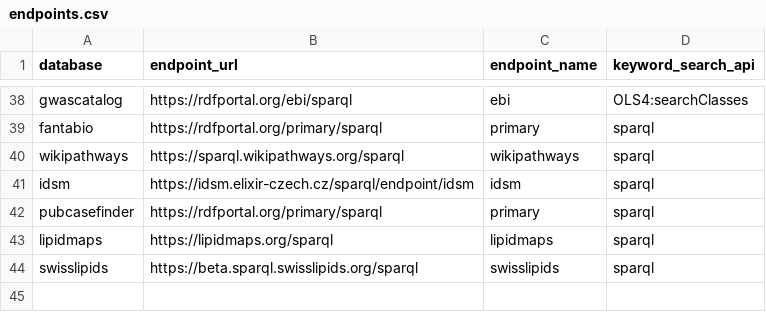
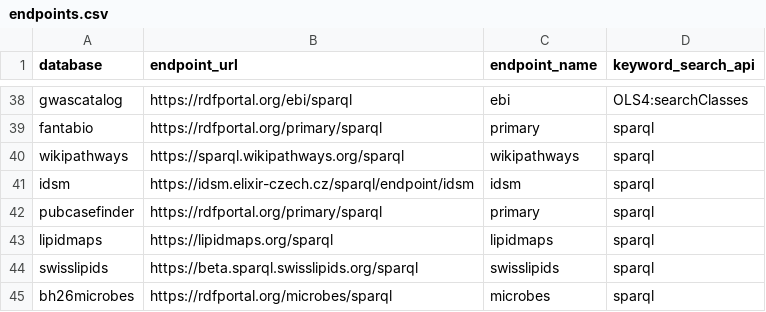
Before and after one commit to dbcls/togomcp, a CSV file: togo_mcp/data/resources/endpoints.csv, drawn as a sheet; only a part is shown, gaps mark what is left out.

```diff
--- a/togo_mcp/data/resources/endpoints.csv
+++ b/togo_mcp/data/resources/endpoints.csv
@@ -44 +44,2 @@ lipidmaps,https://lipidmaps.org/sparql,lipidmaps,sparql
 swisslipids,https://beta.sparql.swisslipids.org/sparql,swisslipids,sparql
+bh26microbes,https://rdfportal.org/microbes/sparql,microbes,sparql
```
Also changed, not shown: 4 other files.
